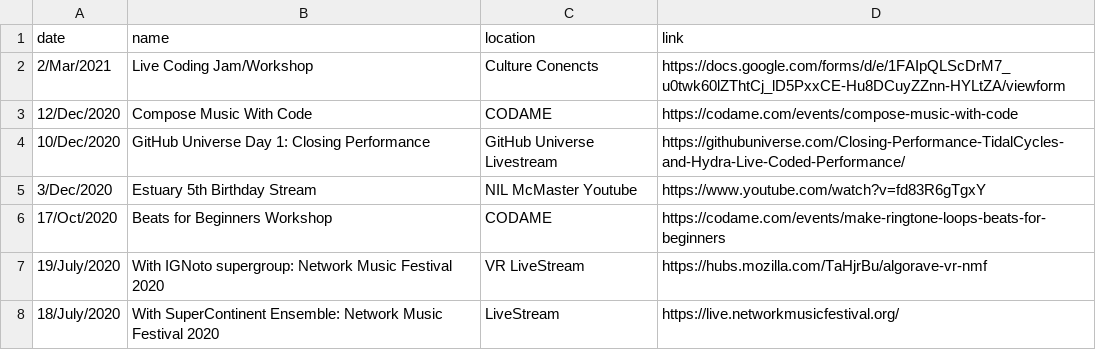
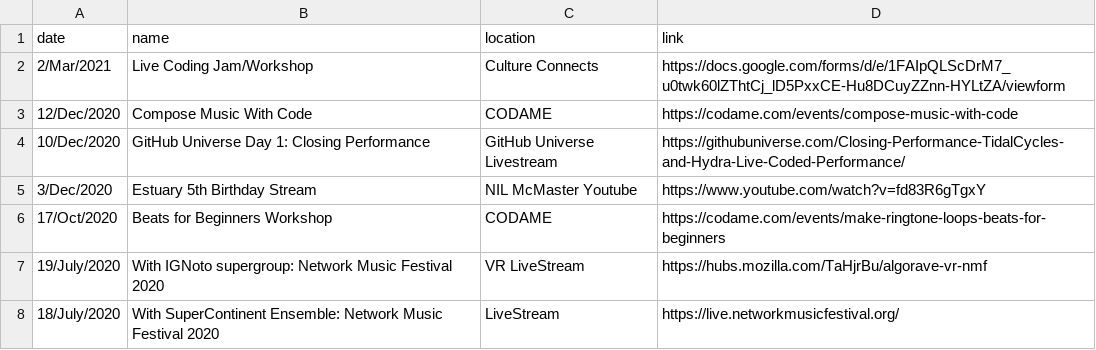
Before and after one commit to khoparzi/khoparzi.github.io, a CSV file: _data/gigs.csv, drawn as a sheet; only a part is shown.

Commit message:
fix spelling

```diff
--- a/_data/gigs.csv
+++ b/_data/gigs.csv
@@ -1,3 +1,3 @@
 date,name,location,link
-2/Mar/2021, Live Coding Jam/Workshop, Culture Conencts, https://docs.google.com/forms/d/e/1FAIpQLScDrM7_u0twk60lZThtCj_lD5PxxCE-Hu8DCuyZZnn-HYLtZA/viewform
+2/Mar/2021, Live Coding Jam/Workshop, Culture Connects, https://docs.google.com/forms/d/e/1FAIpQLScDrM7_u0twk60lZThtCj_lD5PxxCE-Hu8DCuyZZnn-HYLtZA/viewform
 12/Dec/2020, Compose Music With Code, CODAME, https://codame.com/events/compose-music-with-code
```
